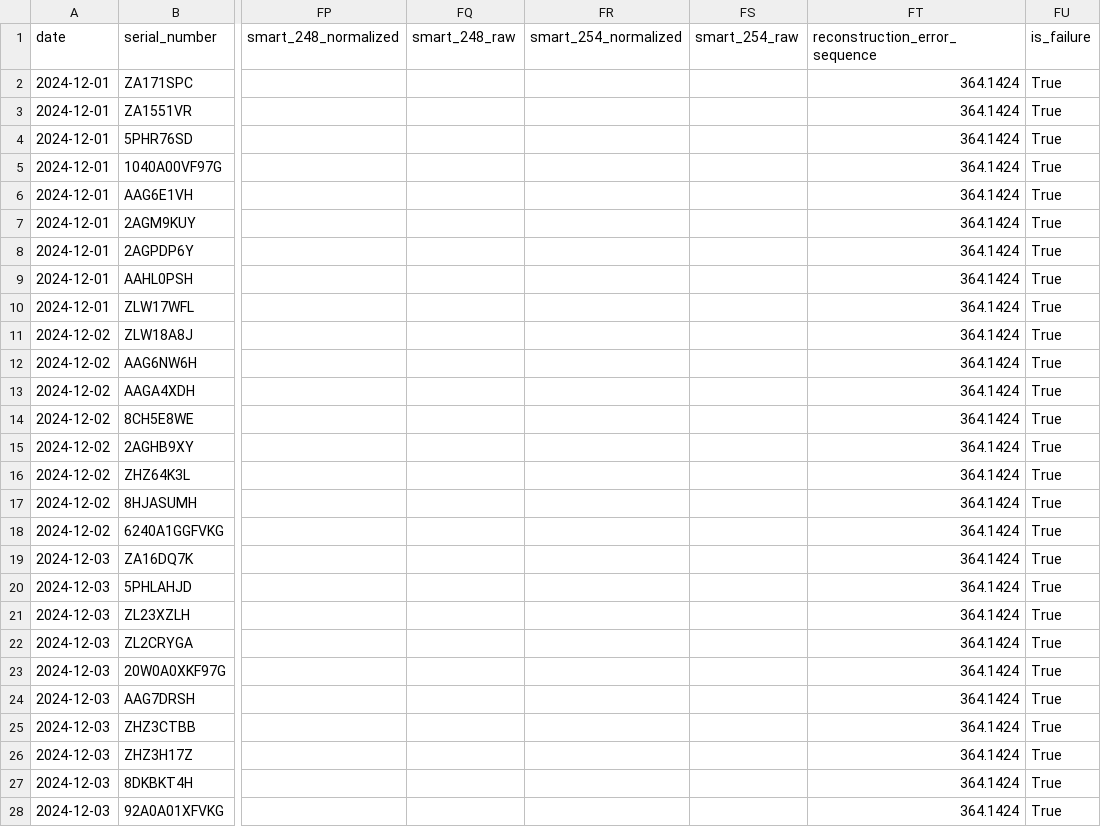
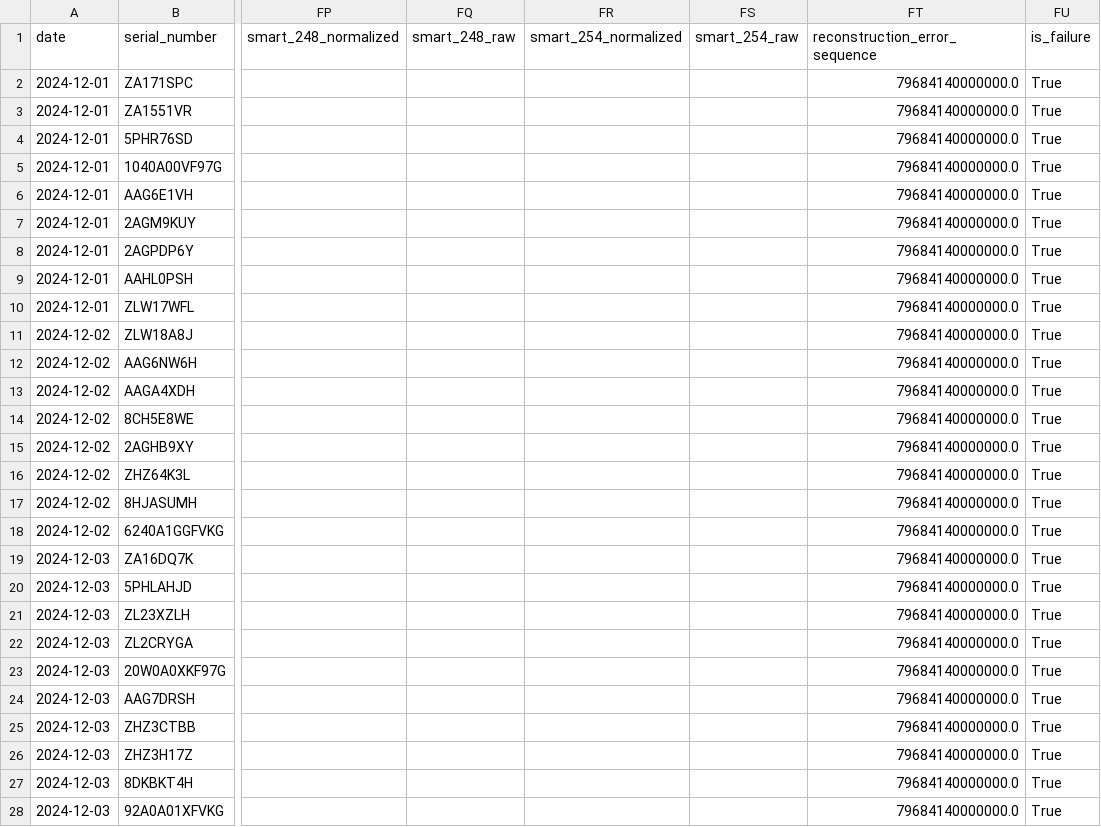
Before and after one commit to francesco-camaione/dataquality_ML, a CSV file: dataset/anomalies/LSTM_AE_anomalies_2024_12_bb_3d.csv, drawn as a sheet; only a part is shown, gaps mark what is left out; the diff names each change by its address in the sheet, - before the commit and + after, or states it on an @@ line.

Commit message:
updated LSTM AE model

```diff
--- a/dataset/anomalies/LSTM_AE_anomalies_2024_12_bb_3d.csv
+++ b/dataset/anomalies/LSTM_AE_anomalies_2024_12_bb_3d.csv
-FT2:FT28 (reconstruction_error_sequence): 364.1424
+FT2:FT28 (reconstruction_error_sequence): 79684140000000.0
```
Also changed, not shown: 5 other files.
